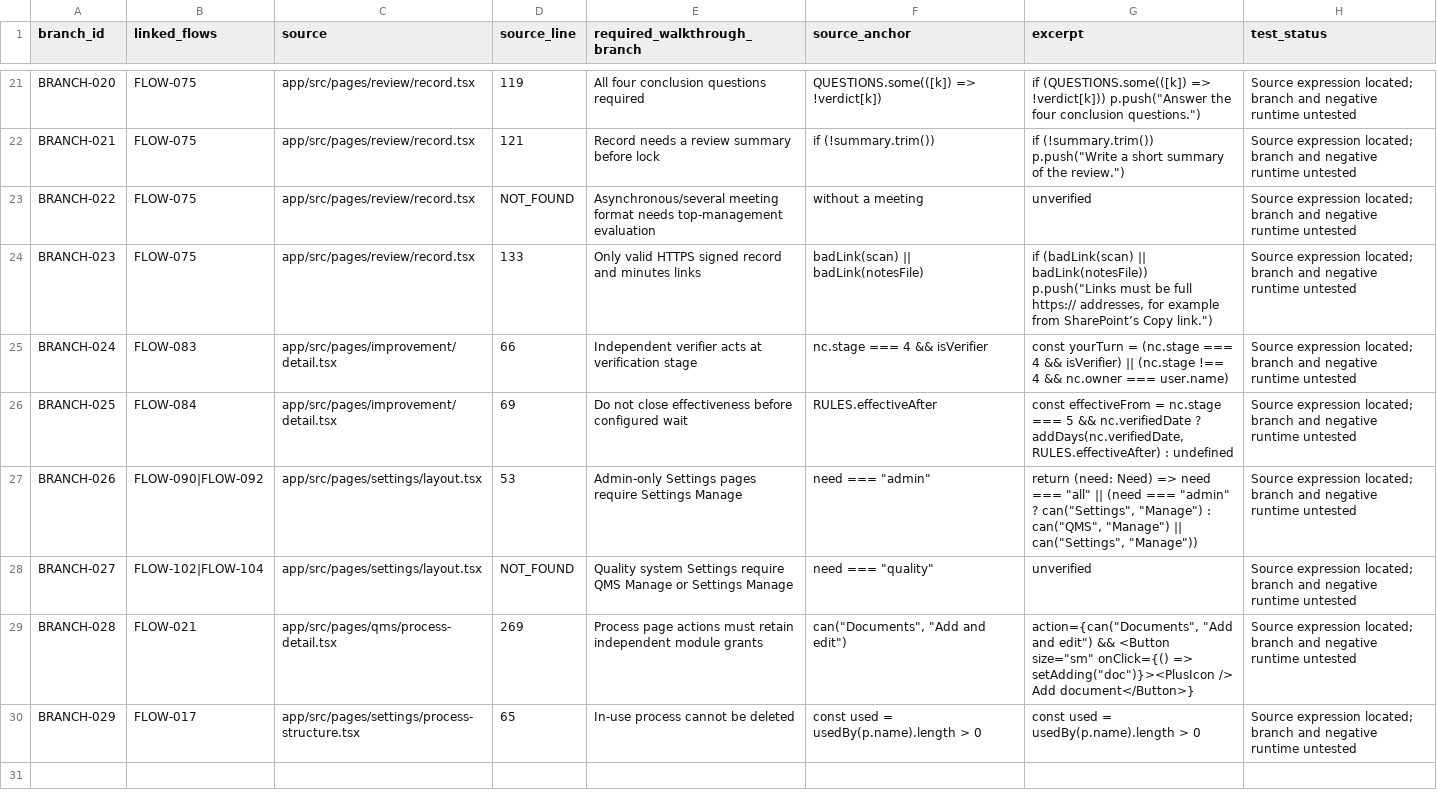
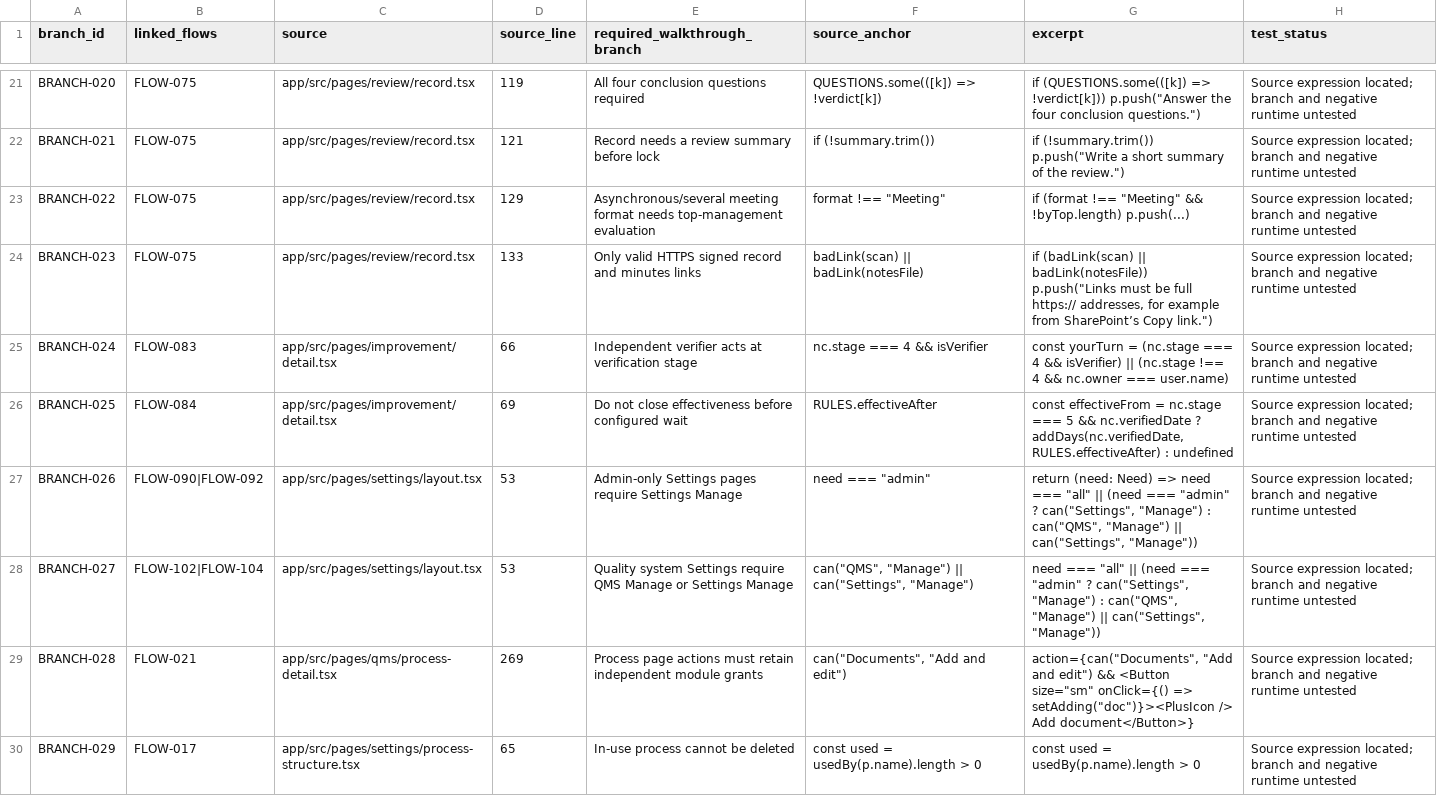
Before and after one commit to dbauto/afdhlskdfs-iqms-preview, a CSV file: plan/walkthrough-phase1/critical-branch-guards.csv, drawn as a sheet; only a part is shown, gaps mark what is left out.

Commit message:
docs: resolve two missing source anchors in guarded branch inventory

```diff
--- a/plan/walkthrough-phase1/critical-branch-guards.csv
+++ b/plan/walkthrough-phase1/critical-branch-guards.csv
@@ -22,3 +22,3 @@
 "BRANCH-021","FLOW-075","app/src/pages/review/record.tsx","121","Record needs a review summary before lock","if (!summary.trim())","if (!summary.trim()) p.push(""Write a short summary of the review."")","Source expression located; branch and negative runtime untested"
-"BRANCH-022","FLOW-075","app/src/pages/review/record.tsx","NOT_FOUND","Asynchronous/several meeting format needs top-management evaluation","without a meeting","unverified","Source expression located; branch and negative runtime untested"
+"BRANCH-022","FLOW-075","app/src/pages/review/record.tsx","129","Asynchronous/several meeting format needs top-management evaluation","format !== ""Meeting""","if (format !== ""Meeting"" && !byTop.length) p.push(...) ","Source expression located; branch and negative runtime untested"
 "BRANCH-023","FLOW-075","app/src/pages/review/record.tsx","133","Only valid HTTPS signed record and minutes links","badLink(scan) || badLink(notesFile)","if (badLink(scan) || badLink(notesFile)) p.push(""Links must be full https:// addresses, for example from SharePoint’s Copy link."")","Source expression located; branch and negative runtime untested"
@@ -27,3 +27,3 @@
 "BRANCH-026","FLOW-090|FLOW-092","app/src/pages/settings/layout.tsx","53","Admin-only Settings pages require Settings Manage","need === ""admin""","return (need: Need) => need === ""all"" || (need === ""admin"" ? can(""Settings"", ""Manage"") : can(""QMS"", ""Manage"") || can(""Settings"", ""Manage""))","Source expression located; branch and negative runtime untested"
-"BRANCH-027","FLOW-102|FLOW-104","app/src/pages/settings/layout.tsx","NOT_FOUND","Quality system Settings require QMS Manage or Settings Manage","need === ""quality""","unverified","Source expression located; branch and negative runtime untested"
+"BRANCH-027","FLOW-102|FLOW-104","app/src/pages/settings/layout.tsx","53","Quality system Settings require QMS Manage or Settings Manage","can(""QMS"", ""Manage"") || can(""Settings"", ""Manage"")","need === ""all"" || (need === ""admin"" ? can(""Settings"", ""Manage"") : can(""QMS"", ""Manage"") || can(""Settings"", ""Manage""))","Source expression located; branch and negative runtime untested"
 "BRANCH-028","FLOW-021","app/src/pages/qms/process-detail.tsx","269","Process page actions must retain independent module grants","can(""Documents"", ""Add and edit"")","action={can(""Documents"", ""Add and edit"") && <Button size=""sm"" onClick={() => setAdding(""doc"")}><PlusIcon /> Add document</Button>}","Source expression located; branch and negative runtime untested"
```
